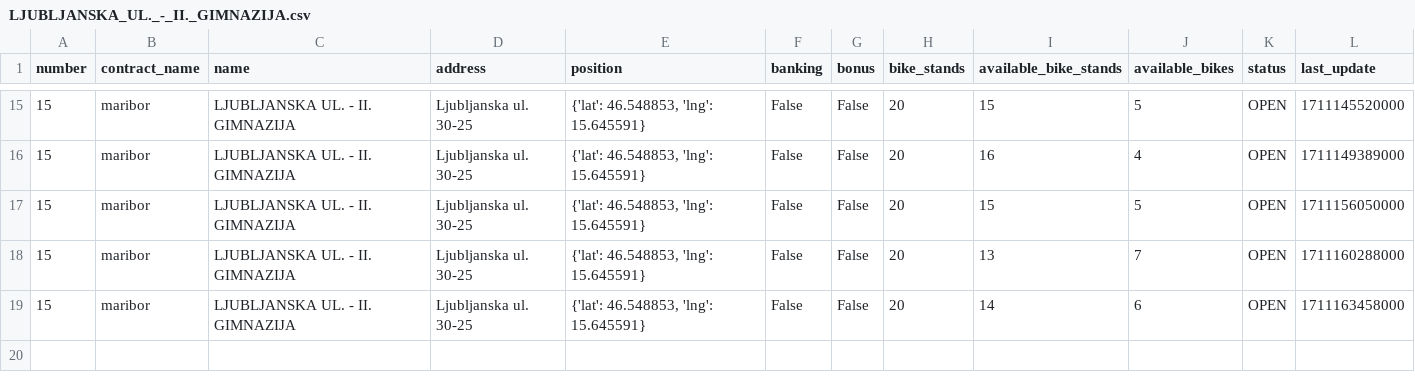
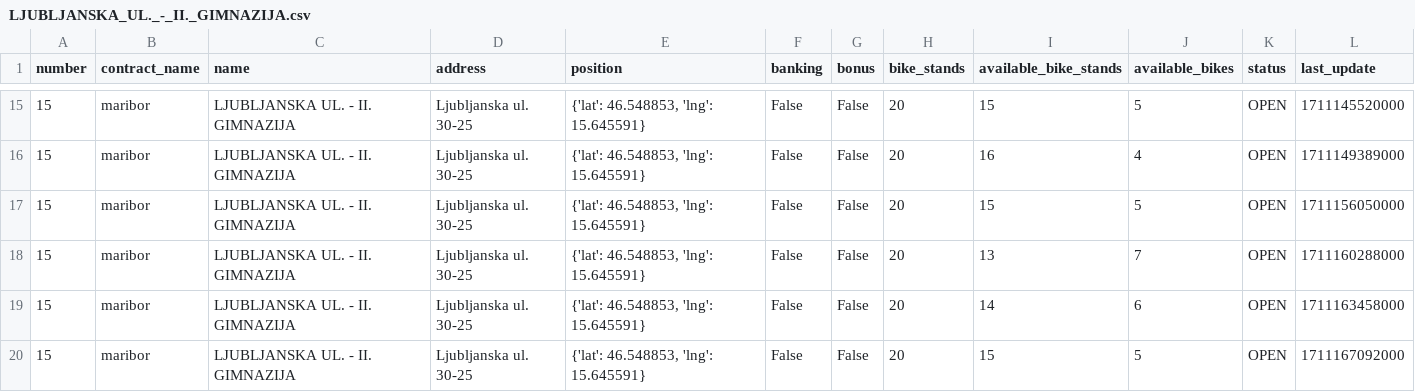
Before and after one commit to jasasuster/mbajk_prediction_system, a CSV file: data/processed/mbajk/LJUBLJANSKA_UL._-_II._GIMNAZIJA.csv, drawn as a sheet; only a part is shown, gaps mark what is left out.

```diff
--- a/data/processed/mbajk/LJUBLJANSKA_UL._-_II._GIMNAZIJA.csv
+++ b/data/processed/mbajk/LJUBLJANSKA_UL._-_II._GIMNAZIJA.csv
@@ -19 +19,2 @@ number,contract_name,name,address,position,banking,bonus,bike_stands,available_b
 15,maribor,LJUBLJANSKA UL. - II. GIMNAZIJA,Ljubljanska ul. 30-25,"{'lat': 46.548853, 'lng': 15.645591}",False,False,20,14,6,OPEN,1711163458000
+15,maribor,LJUBLJANSKA UL. - II. GIMNAZIJA,Ljubljanska ul. 30-25,"{'lat': 46.548853, 'lng': 15.645591}",False,False,20,15,5,OPEN,1711167092000
```
Also changed, not shown: data/processed/mbajk/GORKEGA_UL._-_OŠ_FRANCETA_PREŠERNA.csv, data/processed/mbajk/NICEHASH_-_C._PROLETARSKIH_BRIGAD.csv, 29 other files.
